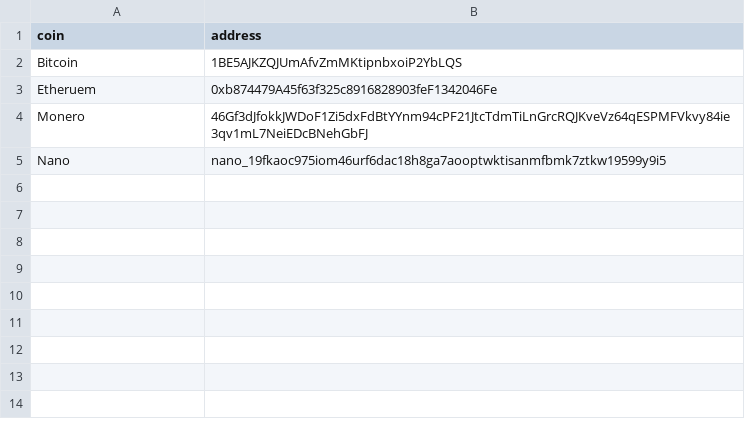
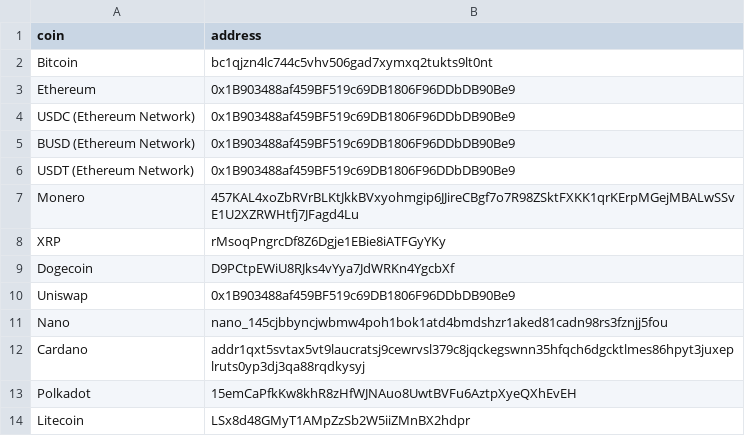
Before and after one commit to alaabenfatma/safu_address, a CSV file: data/samples.csv, drawn as a sheet; removed rows and columns are numbered as before the commit, all else as after; the diff names each change by its address in the sheet, - before the commit and + after, or states it on an @@ line.

Commit message:
Updated crypo list & scanning targets

```diff
--- a/data/samples.csv
+++ b/data/samples.csv
-B2 (address): 1BE5AJKZQJUmAfvZmMKtipnbxoiP2YbLQS
+B2 (address): bc1qjzn4lc744c5vhv506gad7xymxq2tukts9lt0nt
-row 3: Etheruem | 0xb874479A45f63f325c8916828903feF1342046Fe
+row 3: Ethereum | 0x1B903488af459BF519c69DB1806F96DDbDB90Be9
+row 4: USDC (Ethereum Network) | 0x1B903488af459BF519c69DB1806F96DDbDB90Be9
+row 5: BUSD (Ethereum Network) | 0x1B903488af459BF519c69DB1806F96DDbDB90Be9
+row 6: USDT (Ethereum Network) | 0x1B903488af459BF519c69DB1806F96DDbDB90Be9
-B7 (address): 46Gf3dJfokkJWDoF1Zi5dxFdBtYYnm94cPF21JtcTdmTiLnGrcRQJKveVz64qESPMFVkvy84ie3qv1mL7NeiEDcBNehGbFJ
+B7 (address): 457KAL4xoZbRVrBLKtJkkBVxyohmgip6JJireCBgf7o7R98ZSktFXKK1qrKErpMGejMBALwSSvE1U2XZRWHtfj7JFagd4Lu
+row 8: XRP | rMsoqPngrcDf8Z6Dgje1EBie8iATFGyYKy
+row 9: Dogecoin | D9PCtpEWiU8RJks4vYya7JdWRKn4YgcbXf
+row 10: Uniswap | 0x1B903488af459BF519c69DB1806F96DDbDB90Be9
-B11 (address): nano_19fkaoc975iom46urf6dac18h8ga7aooptwktisanmfbmk7ztkw19599y9i5
+B11 (address): nano_145cjbbyncjwbmw4poh1bok1atd4bmdshzr1aked81cadn98rs3fznjj5fou
+row 12: Cardano | addr1qxt5svtax5vt9laucratsj9cewrvsl379c8jqckegswnn35hfqch6dgcktlmes86hpyt3juxeplruts0yp3dj3qa88rqdkysyj
+row 13: Polkadot | 15emCaPfkKw8khR8zHfWJNAuo8UwtBVFu6AztpXyeQXhEvEH
+row 14: Litecoin | LSx8d48GMyT1AMpZzSb2W5iiZMnBX2hdpr
```
